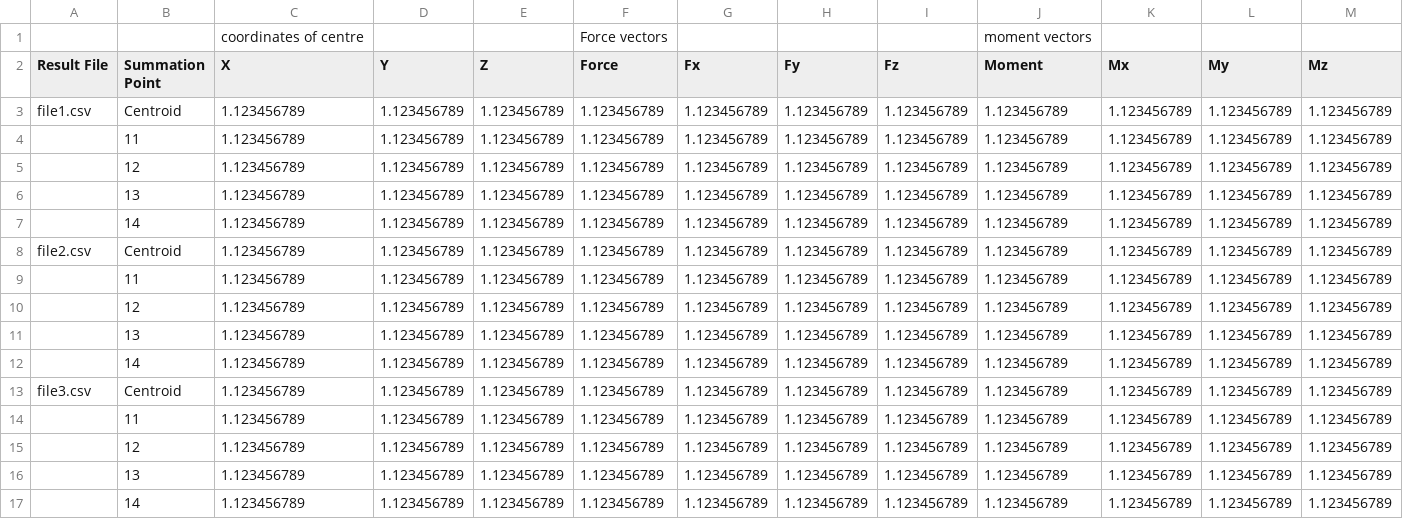
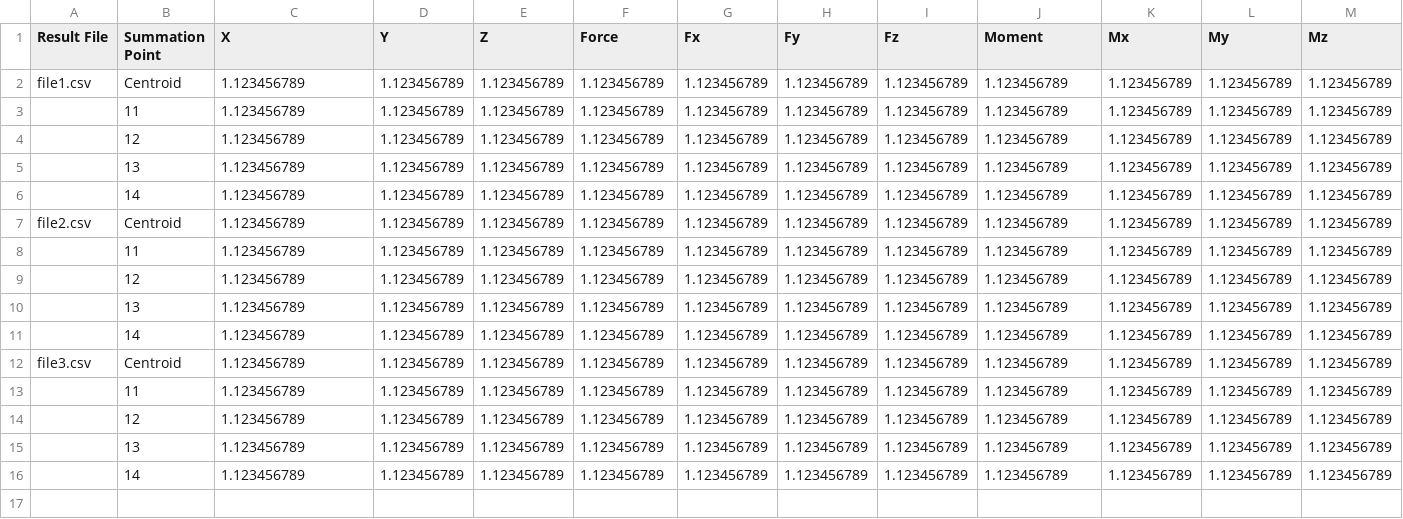
Before and after one commit to moonlitpath1/force_and_moments_transformation_to_LCS, a CSV file: sample_input.csv, drawn as a sheet; the diff names each change by its address in the sheet, - before the commit and + after, or states it on an @@ line.

Commit message:
removed unnecessary 1st line

```diff
--- a/sample_input.csv
+++ b/sample_input.csv
-row 1:  |  | coordinates of centre |  |  | Force vectors |  |  |  | moment vectors
```
